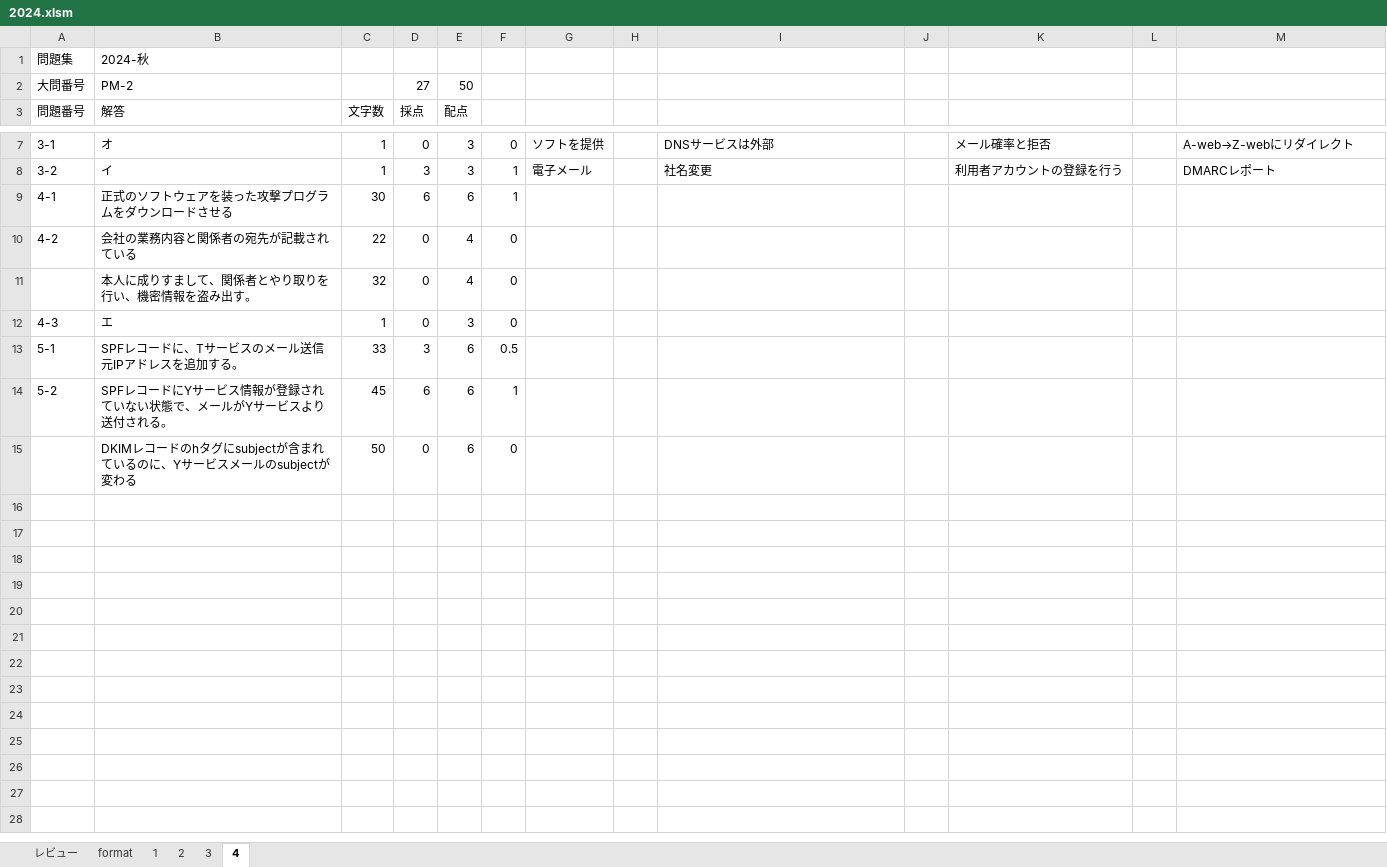
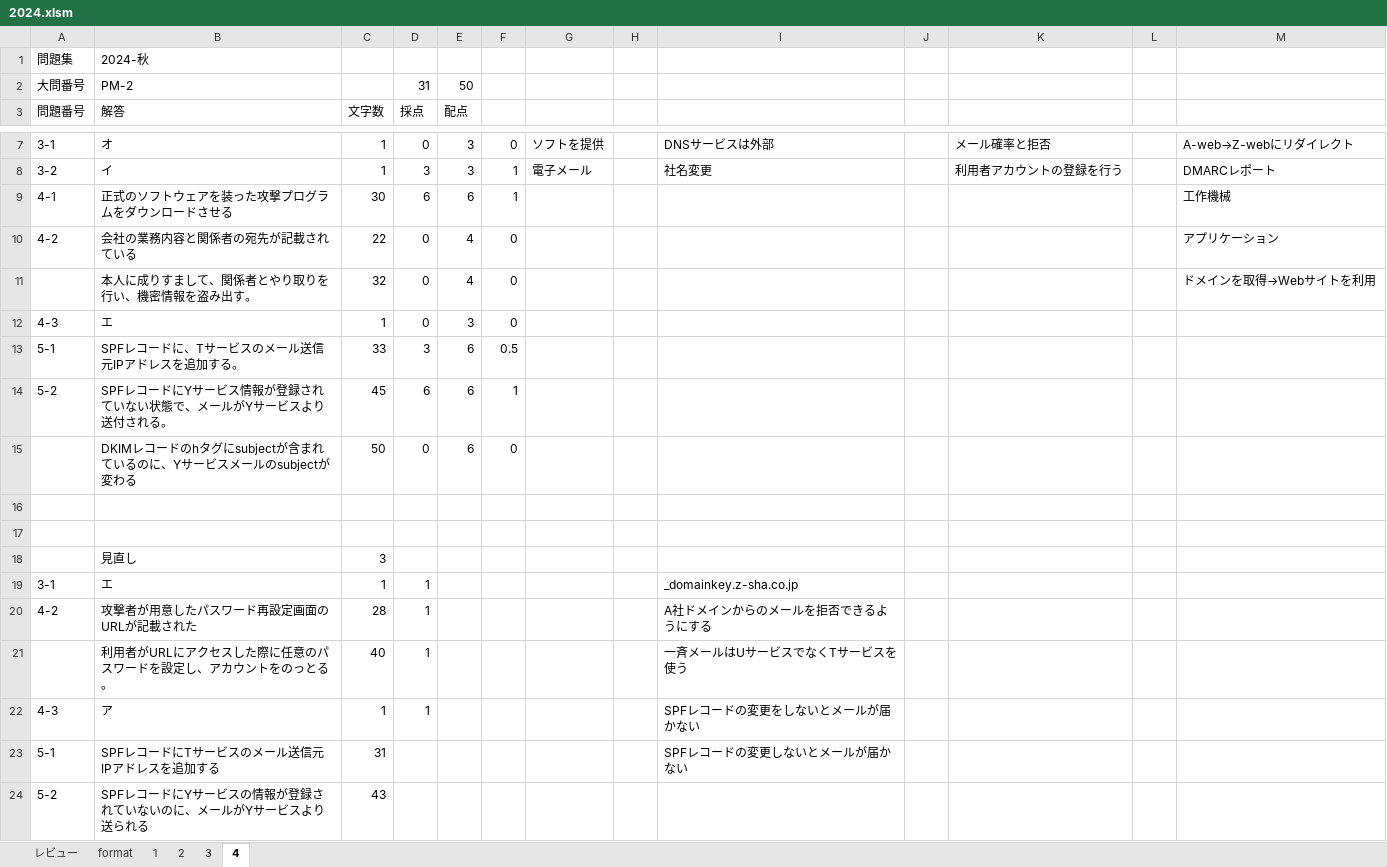
Before and after one commit to Shinichi0713/security_specialist, an Excel workbook: 2025/past_problems/2024.xlsm, sheet 4, drawn as a sheet; only a part is shown, gaps mark what is left out; values as stored, in another font and other column widths than the file's, no borders; the diff names each change by its address in the sheet, - before the commit and + after, or states it on an @@ line.

Commit message:
up

```diff
--- a/2025/past_problems/2024.xlsm (sheet 4)
+++ b/2025/past_problems/2024.xlsm (sheet 4)
-D2 (採点): 27
+D2 (採点): 31
-M9: (empty)
+M9: 工作機械
-M10: (empty)
+M10: アプリケーション
-M11: (empty)
+M11: ドメインを取得→Webサイトを利用
+row 16: (empty)
+row 17: (empty)
+row 18:  | 見直し | 3
+row 19: 3-1 | エ | 1 | 1 |  |  |  |  | _domainkey.z-sha.co.jp
+row 20: 4-2 | 攻撃者が用意したパスワード再設定画面のURLが記載された | 28 | 1 |  |  |  |  | A社ドメインからのメールを拒否できるようにする
+row 21:  | 利用者がURLにアクセスした際に任意のパスワードを設定し、アカウントをのっとる。 | 40 | 1 |  |  |  |  | 一斉メールはUサービスでなくTサービスを使う
+row 22: 4-3 | ア | 1 | 1 |  |  |  |  | SPFレコードの変更をしないとメールが届かない
+row 23: 5-1 | SPFレコードにTサービスのメール送信元IPアドレスを追加する | 31 |  |  |  |  |  | SPFレコードの変更しないとメールが届かない
+row 24: 5-2 | SPFレコードにYサービスの情報が登録されていないのに、メールがYサービスより送られる | 43
```
